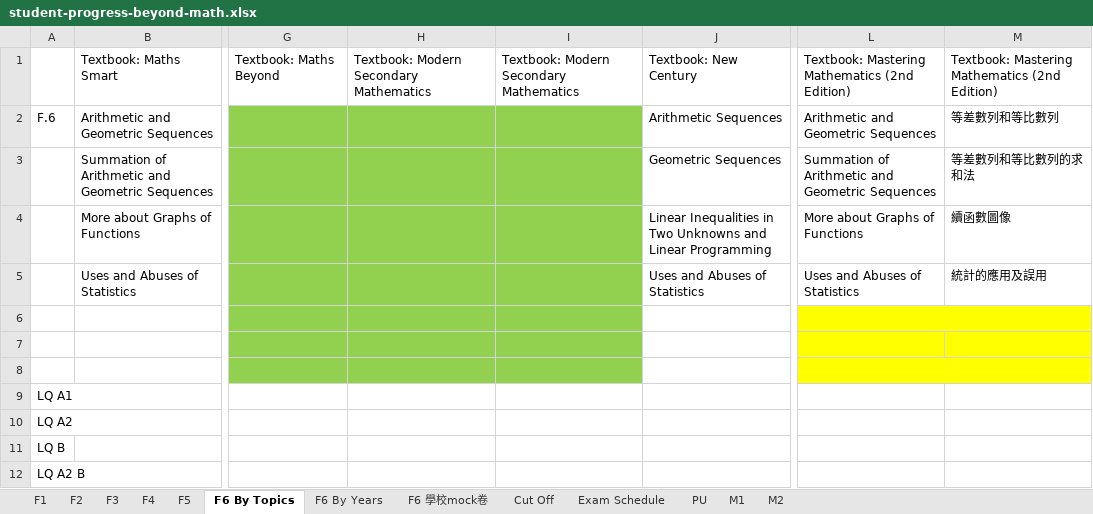
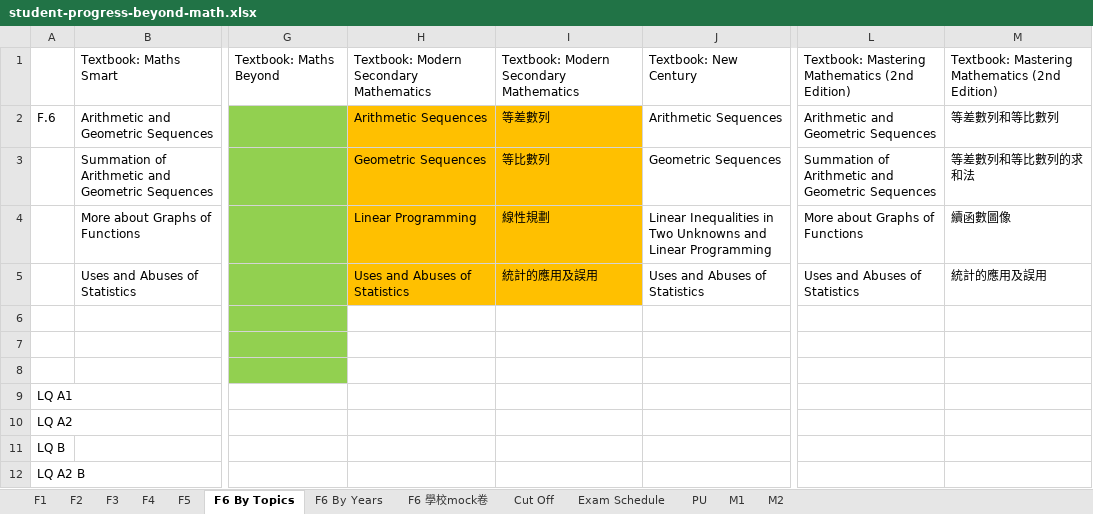
Before and after one commit to beyondmathedu/system, an Excel workbook: public/student-progress-beyond-math.xlsx, sheet F6 By Topics, drawn as a sheet; only a part is shown, gaps mark what is left out; values as stored, in another font and other column widths than the file's, no borders; the diff names each change by its address in the sheet, - before the commit and + after, or states it on an @@ line.

```diff
--- a/public/student-progress-beyond-math.xlsx (sheet F6 By Topics)
+++ b/public/student-progress-beyond-math.xlsx (sheet F6 By Topics)
-H2: (empty)
+H2: Arithmetic Sequences
-H2:I5 fill: #92D050
+H2:I5 fill: #FFC000
-I2: (empty)
+I2: 等差數列
-H3: (empty)
+H3: Geometric Sequences
-I3: (empty)
+I3: 等比數列
-H4: (empty)
+H4: Linear Programming
-I4: (empty)
+I4: 線性規劃
-H5: (empty)
+H5: Uses and Abuses of Statistics
-I5: (empty)
+I5: 統計的應用及誤用
-H6:I8 fill: #92D050
+H6:I8 fill: none
-L6:M8 fill: #FFFF00
+L6:M8 fill: none
-L6:M6 merged
-L8:M8 merged
```
Also changed, not shown: sheet M1, sheet M2, sheet F5, sheet F4, 11 other files.
